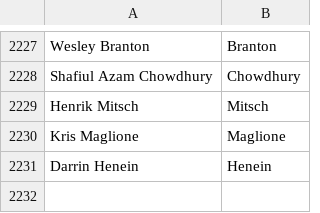
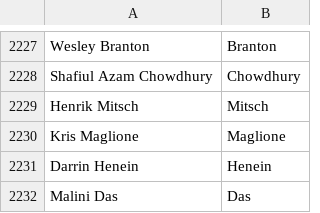
Before and after one commit to mozilla/community-data, a CSV file: names.csv, drawn as a sheet; only a part is shown, gaps mark what is left out.

Commit message:
Malini Das <mdas@mozilla.com>: "Marionette test framework; B2G automation"

```diff
--- a/names.csv
+++ b/names.csv
@@ -2231 +2231,2 @@ Kris Maglione,Maglione
 Darrin Henein,Henein
+Malini Das,Das
```
Also changed, not shown: 1 other file.
